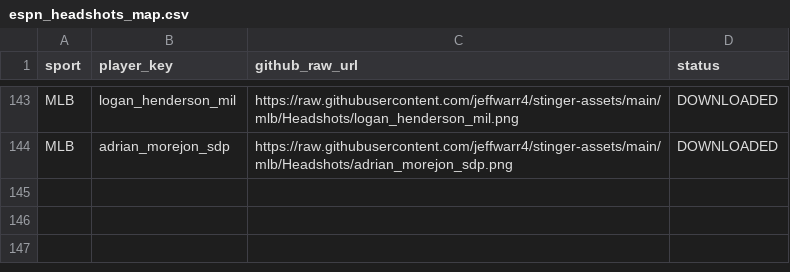
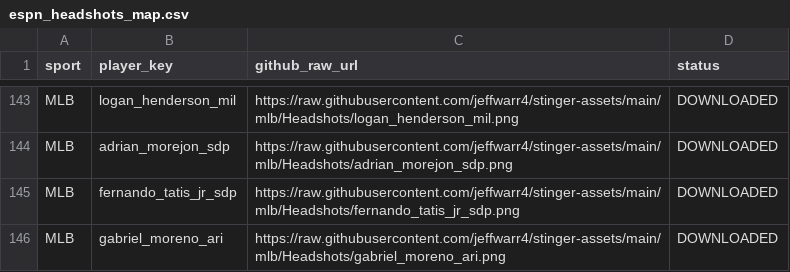
Before and after one commit to jeffwarr4/stinger-assets, a CSV file: data/espn_headshots_map.csv, drawn as a sheet; only a part is shown, gaps mark what is left out.

```diff
--- a/data/espn_headshots_map.csv
+++ b/data/espn_headshots_map.csv
@@ -144 +144,3 @@ MLB,logan_henderson_mil,https://raw.githubusercontent.com/jeffwarr4/stinger-asse
 MLB,adrian_morejon_sdp,https://raw.githubusercontent.com/jeffwarr4/stinger-assets/main/mlb/Headshots/adrian_morejon_sdp.png,DOWNLOADED
+MLB,fernando_tatis_jr_sdp,https://raw.githubusercontent.com/jeffwarr4/stinger-assets/main/mlb/Headshots/fernando_tatis_jr_sdp.png,DOWNLOADED
+MLB,gabriel_moreno_ari,https://raw.githubusercontent.com/jeffwarr4/stinger-assets/main/mlb/Headshots/gabriel_moreno_ari.png,DOWNLOADED
```
Also changed, not shown: data/players_to_fetch.csv, 2 other files.
